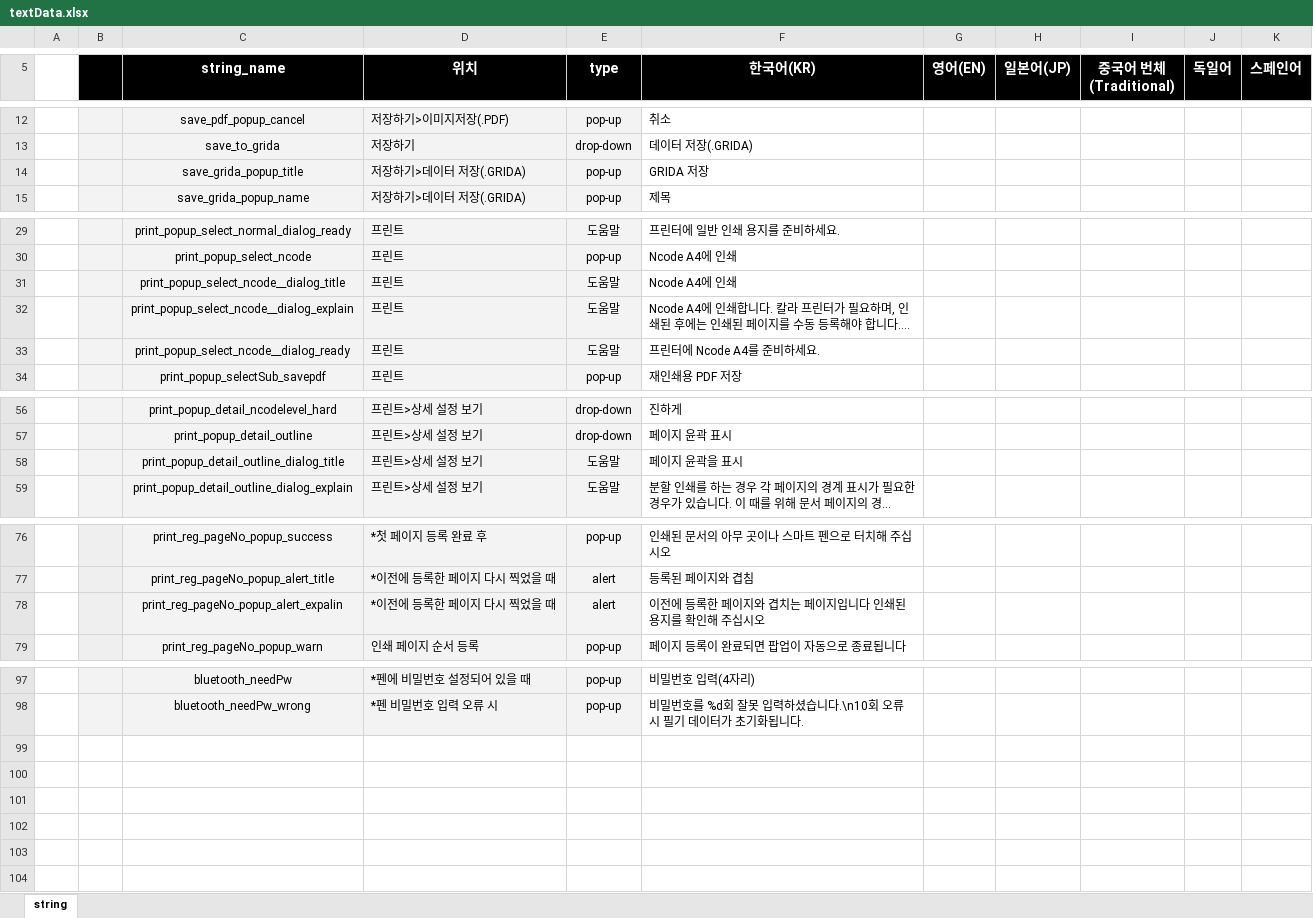
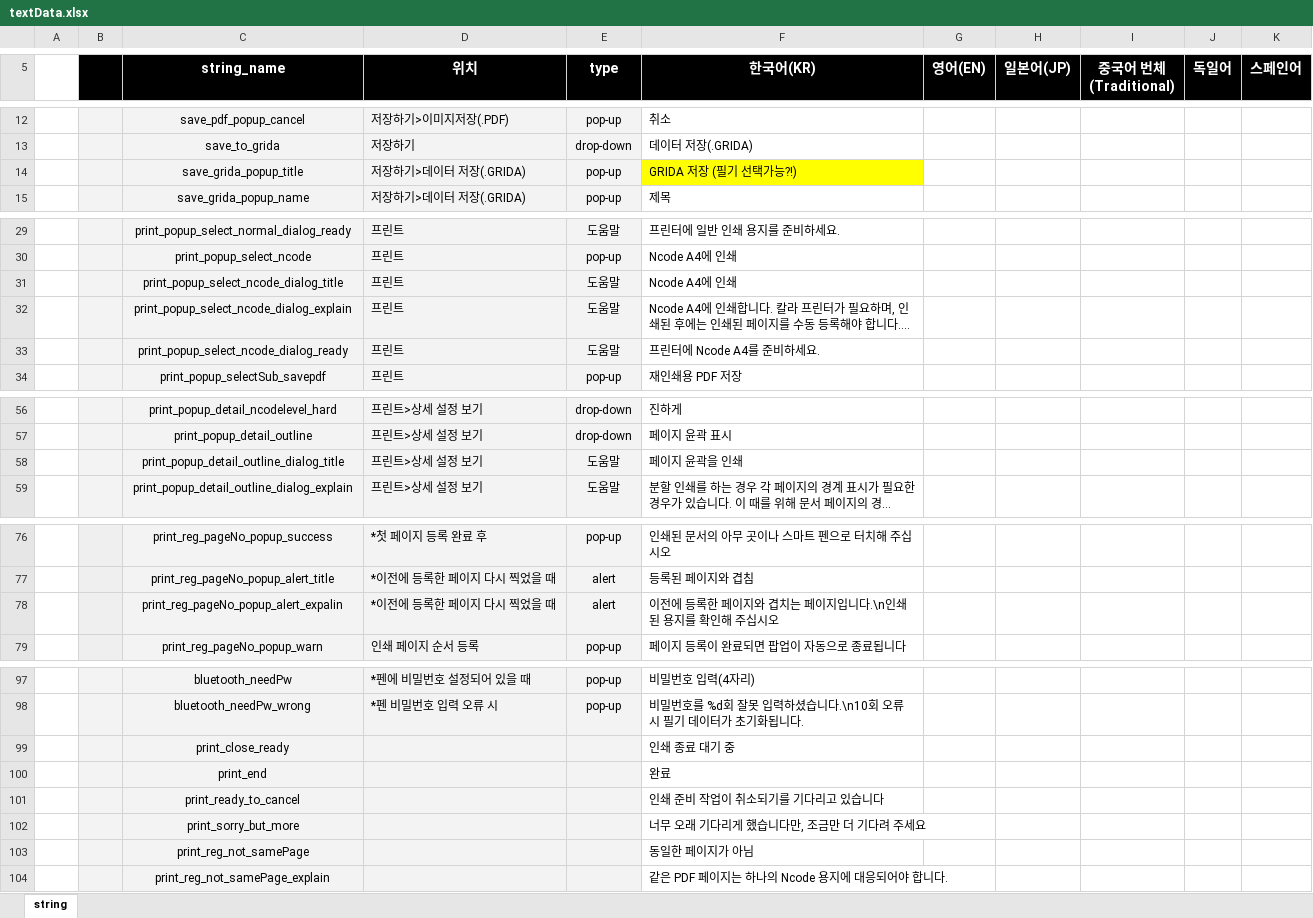
Before and after one commit to ImNoahDev/GridaBoard2, an Excel workbook: src/GridaBoard/language/textData.xlsx, sheet string, drawn as a sheet; only a part is shown, gaps mark what is left out; long unchanged cells end in …; values as stored, in another font and other column widths than the file's, no borders; charts and pictures not drawn; the diff covers the shown part only; the diff names each change by its address in the sheet, - before the commit and + after, or states it on an @@ line.

```diff
--- a/src/GridaBoard/language/textData.xlsx (sheet string)
+++ b/src/GridaBoard/language/textData.xlsx (sheet string)
-F14 (한국어(KR)): GRIDA 저장
+F14 (한국어(KR)): GRIDA 저장 (필기 선택가능?!)
-F14 fill: none
+F14 fill: #FFFF00
-C31 (string_name): print_popup_select_ncode__dialog_title
+C31 (string_name): print_popup_select_ncode_dialog_title
-C32 (string_name): print_popup_select_ncode__dialog_explain
+C32 (string_name): print_popup_select_ncode_dialog_explain
-C33 (string_name): print_popup_select_ncode__dialog_ready
+C33 (string_name): print_popup_select_ncode_dialog_ready
-F58 (한국어(KR)): 페이지 윤곽을 표시
+F58 (한국어(KR)): 페이지 윤곽을 인쇄
-F78 (한국어(KR)): 이전에 등록한 페이지와 겹치는 페이지입니다 인쇄된 용지를 확인해 주십시오
+F78 (한국어(KR)): 이전에 등록한 페이지와 겹치는 페이지입니다.\n인쇄된 용지를 확인해 주십시오
+row 99:  |  | print_close_ready |  |  | 인쇄 종료 대기 중
+row 100:  |  | print_end |  |  | 완료
+row 101:  |  | print_ready_to_cancel |  |  | 인쇄 준비 작업이 취소되기를 기다리고 있습니다
+row 102:  |  | print_sorry_but_more |  |  | 너무 오래 기다리게 했습니다만, 조금만 더 기다려 주세요
+row 103:  |  | print_reg_not_samePage |  |  | 동일한 페이지가 아님
+row 104:  |  | print_reg_not_samePage_explain |  |  | 같은 PDF 페이지는 하나의 Ncode 용지에 대응되어야 합니다.
```
Also changed, not shown: cell formats elsewhere in this sheet, charts or pictures, 32 other files.
